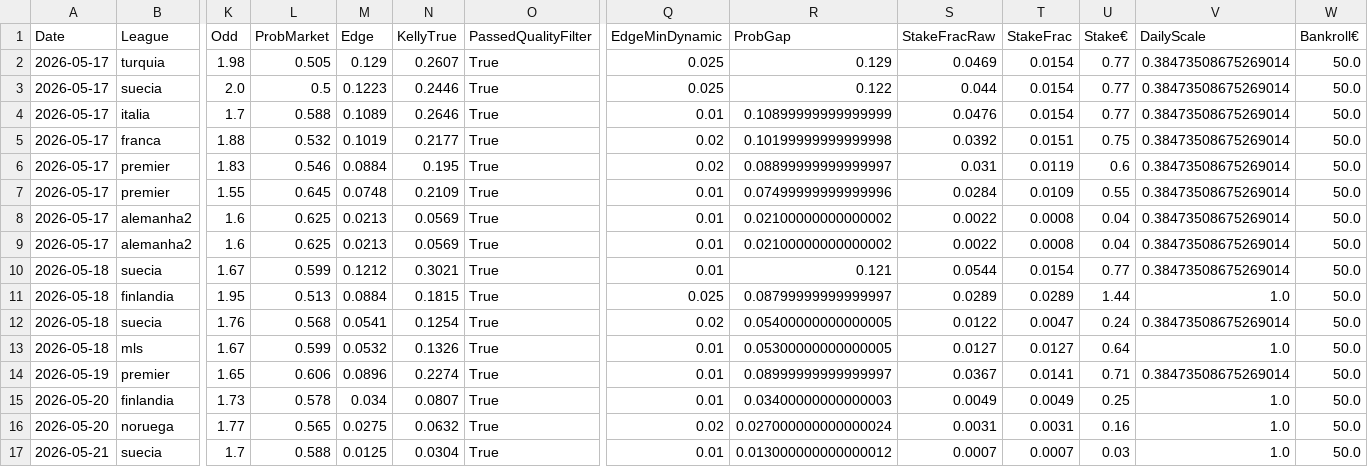
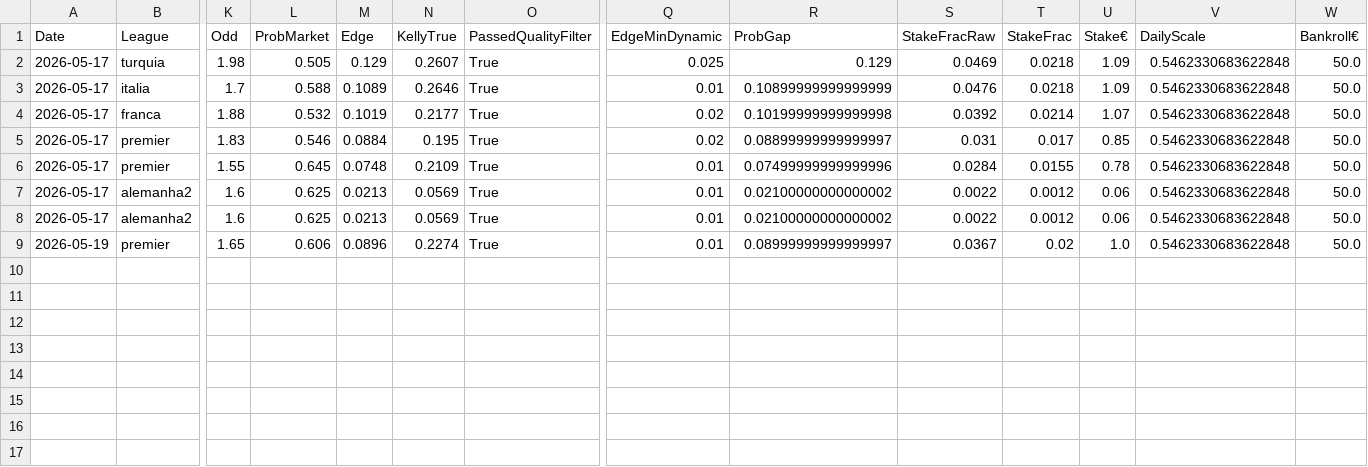
Before and after one commit to jorgepita/apostas-over-futebol, a CSV file: picks_hoje.csv, drawn as a sheet; only a part is shown, gaps mark what is left out; removed rows and columns are numbered as before the commit, all else as after; rows hold the shown columns only; the diff names each change by its address in the sheet, - before the commit and + after, or states it on an @@ line.

Commit message:
Update picks_hoje.csv (2026-05-17T18:45:09Z)

```diff
--- a/picks_hoje.csv
+++ b/picks_hoje.csv
-T2 (StakeFrac): 0.0154
+T2 (StakeFrac): 0.0218
-U2 (Stake€): 0.77
+U2 (Stake€): 1.09
-V2 (DailyScale): 0.38473508675269014
+V2 (DailyScale): 0.5462330683622848
-row 3: 2026-05-17 | suecia | 2.0 | 0.5 | 0.1223 | 0.2446 | True | 0.025 | 0.122 | 0.044 | 0.0154 | 0.77 | 0.38473508675269014 | 50.0
-T3 (StakeFrac): 0.0154
+T3 (StakeFrac): 0.0218
-U3 (Stake€): 0.77
+U3 (Stake€): 1.09
-V3:V8 (DailyScale): 0.38473508675269014
+V3:V8 (DailyScale): 0.5462330683622848
-T4 (StakeFrac): 0.0151
+T4 (StakeFrac): 0.0214
-U4 (Stake€): 0.75
+U4 (Stake€): 1.07
-T5 (StakeFrac): 0.0119
+T5 (StakeFrac): 0.017
-U5 (Stake€): 0.6
+U5 (Stake€): 0.85
-T6 (StakeFrac): 0.0109
+T6 (StakeFrac): 0.0155
-U6 (Stake€): 0.55
+U6 (Stake€): 0.78
-T7:T8 (StakeFrac): 0.0008
+T7:T8 (StakeFrac): 0.0012
-U7:U8 (Stake€): 0.04
+U7:U8 (Stake€): 0.06
-row 10: 2026-05-18 | suecia | 1.67 | 0.599 | 0.1212 | 0.3021 | True | 0.01 | 0.121 | 0.0544 | 0.0154 | 0.77 | 0.38473508675269014 | 50.0
-row 11: 2026-05-18 | finlandia | 1.95 | 0.513 | 0.0884 | 0.1815 | True | 0.025 | 0.08799999999999997 | 0.0289 | 0.0289 | 1.44 | 1.0 | 50.0
-row 12: 2026-05-18 | suecia | 1.76 | 0.568 | 0.0541 | 0.1254 | True | 0.02 | 0.05400000000000005 | 0.0122 | 0.0047 | 0.24 | 0.38473508675269014 | 50.0
-row 13: 2026-05-18 | mls | 1.67 | 0.599 | 0.0532 | 0.1326 | True | 0.01 | 0.05300000000000005 | 0.0127 | 0.0127 | 0.64 | 1.0 | 50.0
-T9 (StakeFrac): 0.0141
+T9 (StakeFrac): 0.02
-U9 (Stake€): 0.71
+U9 (Stake€): 1.0
-V9 (DailyScale): 0.38473508675269014
+V9 (DailyScale): 0.5462330683622848
-row 15: 2026-05-20 | finlandia | 1.73 | 0.578 | 0.034 | 0.0807 | True | 0.01 | 0.03400000000000003 | 0.0049 | 0.0049 | 0.25 | 1.0 | 50.0
-row 16: 2026-05-20 | noruega | 1.77 | 0.565 | 0.0275 | 0.0632 | True | 0.02 | 0.027000000000000024 | 0.0031 | 0.0031 | 0.16 | 1.0 | 50.0
-row 17: 2026-05-21 | suecia | 1.7 | 0.588 | 0.0125 | 0.0304 | True | 0.01 | 0.013000000000000012 | 0.0007 | 0.0007 | 0.03 | 1.0 | 50.0
```
